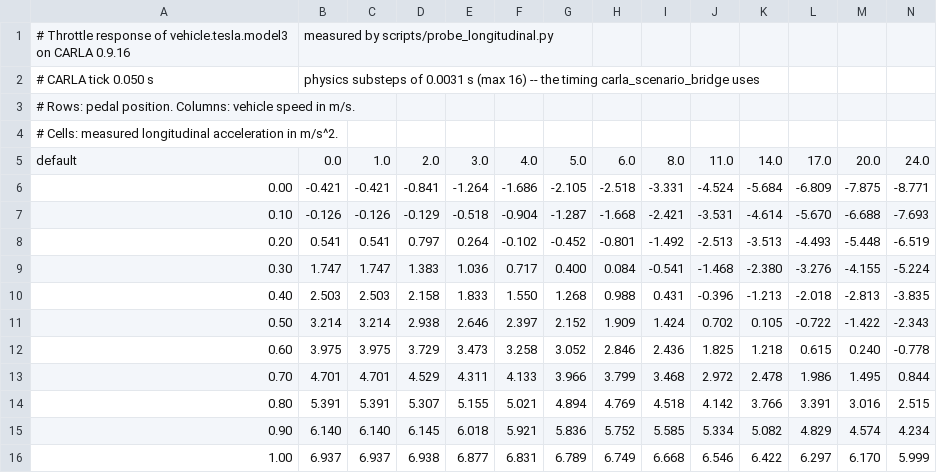
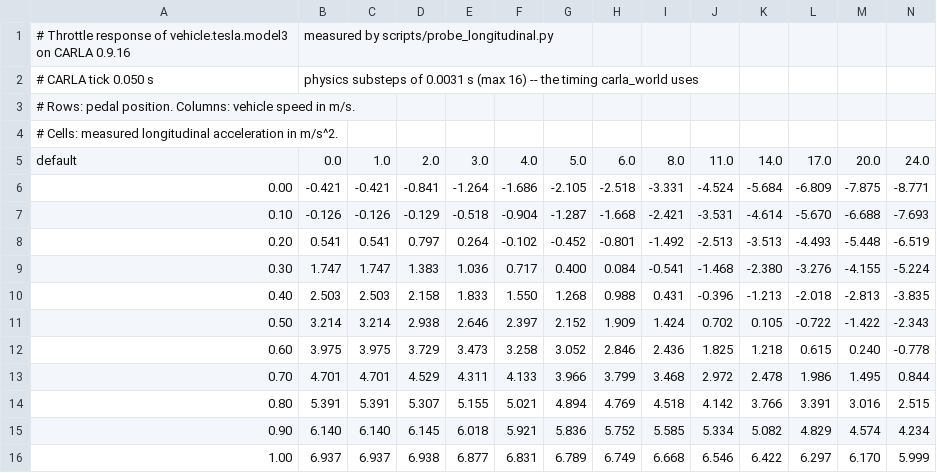
Before and after one commit to NEWSLabNTU/autoware_carla_bridge, a CSV file: src/acb_vehicle_launch/acb_vehicle_description/config/accel_map.csv, drawn as a sheet.

```diff
--- a/src/acb_vehicle_launch/acb_vehicle_description/config/accel_map.csv
+++ b/src/acb_vehicle_launch/acb_vehicle_description/config/accel_map.csv
@@ -1,3 +1,3 @@
 # Throttle response of vehicle.tesla.model3 on CARLA 0.9.16, measured by scripts/probe_longitudinal.py
-# CARLA tick 0.050 s, physics substeps of 0.0031 s (max 16) -- the timing carla_scenario_bridge uses
+# CARLA tick 0.050 s, physics substeps of 0.0031 s (max 16) -- the timing carla_world uses
 # Rows: pedal position. Columns: vehicle speed in m/s.
```
Also changed, not shown: src/acb_vehicle_launch/acb_vehicle_description/config/brake_map.csv, 14 other files.
